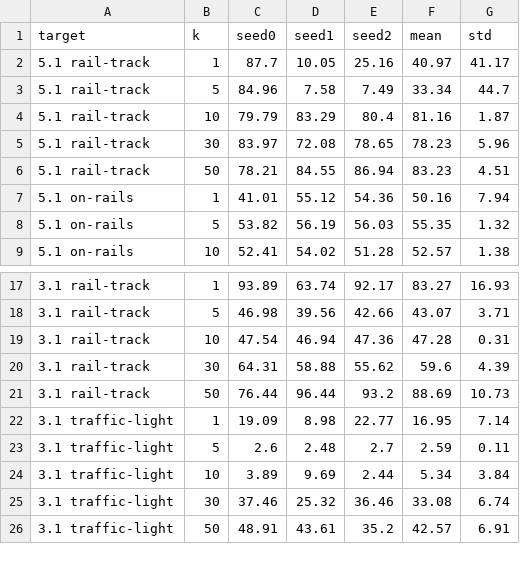
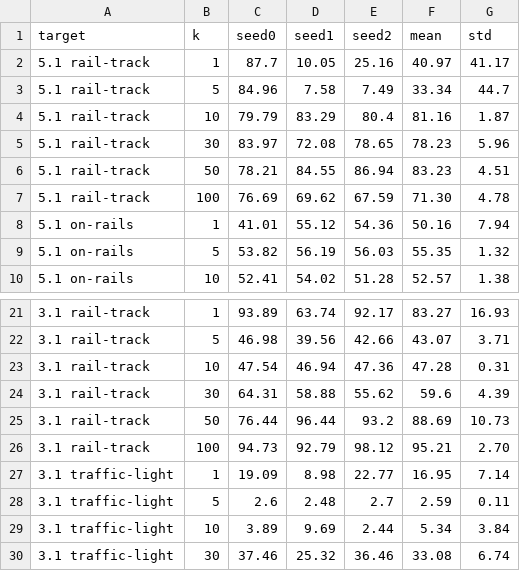
Before and after one commit to Cenvoil/railsem19-osdar23-transfer, a CSV file: results/multi_seed.csv, drawn as a sheet; only a part is shown, gaps mark what is left out; the shorter side is filled out with more unchanged rows; the diff covers the shown part only; the diff names each change by its address in the sheet, - before the commit and + after, or states it on an @@ line.

```diff
--- a/results/multi_seed.csv
+++ b/results/multi_seed.csv
+row 7: 5.1 rail-track | 100 | 76.69 | 69.62 | 67.59 | 71.30 | 4.78
+row 26: 3.1 rail-track | 100 | 94.73 | 92.79 | 98.12 | 95.21 | 2.70
```
Also changed, not shown: 5 added rows, 7 removed rows and 20 edited cells elsewhere in this file, 5 other files.
